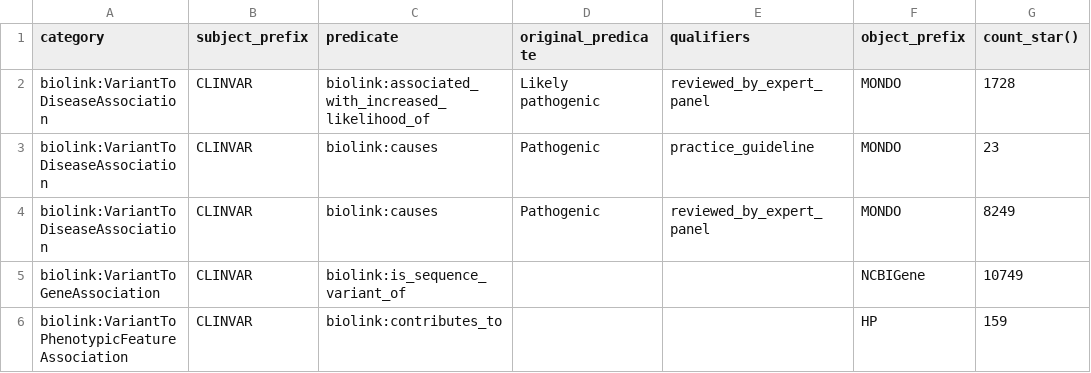
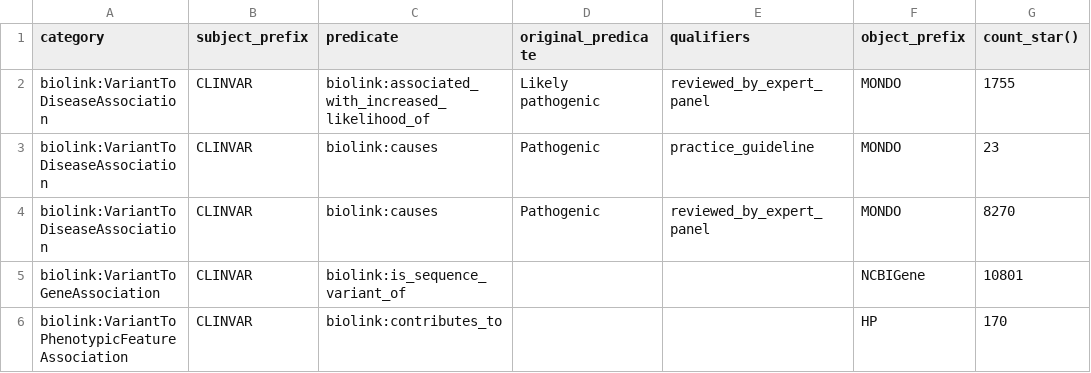
Before and after one commit to monarch-initiative/clinvar-ingest, a TSV file: docs/edges_report.tsv, drawn as a sheet.

```diff
--- a/docs/edges_report.tsv
+++ b/docs/edges_report.tsv
@@ -1,6 +1,6 @@
 category	subject_prefix	predicate	original_predicate	qualifiers	object_prefix	count_star()
-biolink:VariantToDiseaseAssociation	CLINVAR	biolink:associated_with_increased_likelihood_of	Likely pathogenic	reviewed_by_expert_panel	MONDO	1728
+biolink:VariantToDiseaseAssociation	CLINVAR	biolink:associated_with_increased_likelihood_of	Likely pathogenic	reviewed_by_expert_panel	MONDO	1755
 biolink:VariantToDiseaseAssociation	CLINVAR	biolink:causes	Pathogenic	practice_guideline	MONDO	23
-biolink:VariantToDiseaseAssociation	CLINVAR	biolink:causes	Pathogenic	reviewed_by_expert_panel	MONDO	8249
-biolink:VariantToGeneAssociation	CLINVAR	biolink:is_sequence_variant_of			NCBIGene	10749
-biolink:VariantToPhenotypicFeatureAssociation	CLINVAR	biolink:contributes_to			HP	159
+biolink:VariantToDiseaseAssociation	CLINVAR	biolink:causes	Pathogenic	reviewed_by_expert_panel	MONDO	8270
+biolink:VariantToGeneAssociation	CLINVAR	biolink:is_sequence_variant_of			NCBIGene	10801
+biolink:VariantToPhenotypicFeatureAssociation	CLINVAR	biolink:contributes_to			HP	170
```
Also changed, not shown: 5 other files.
